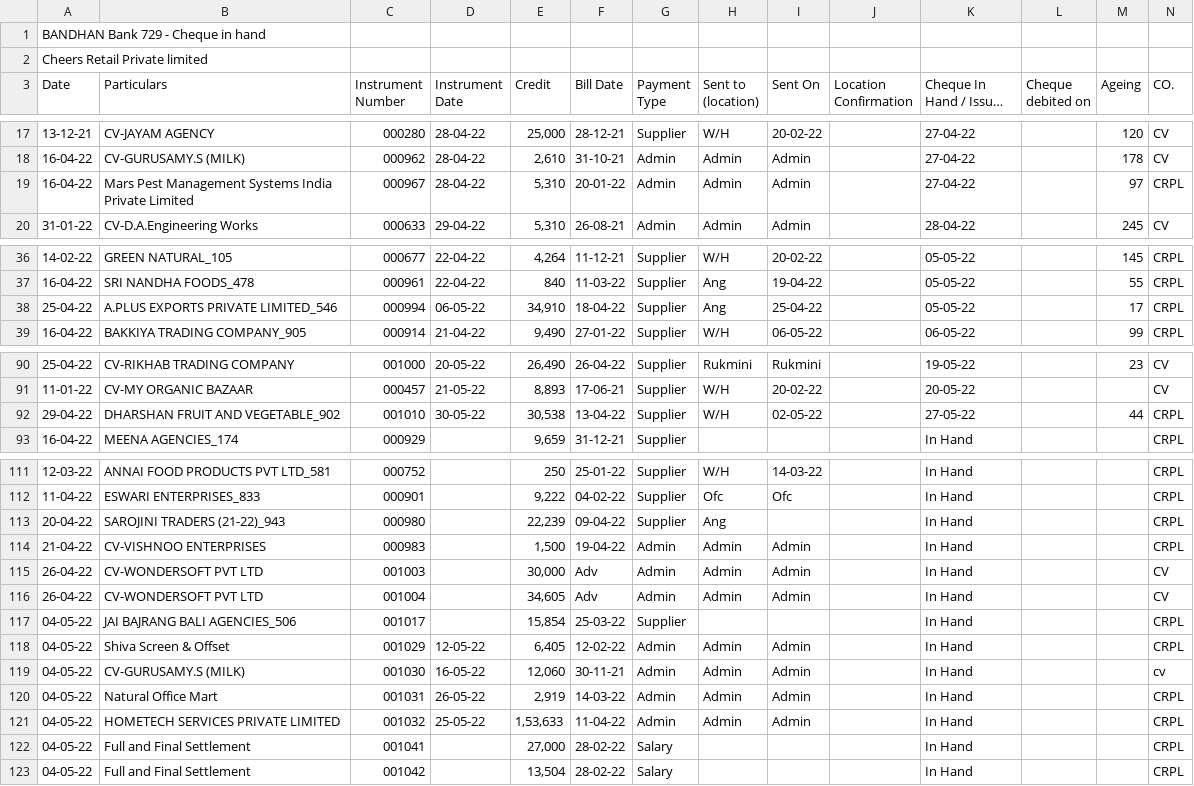
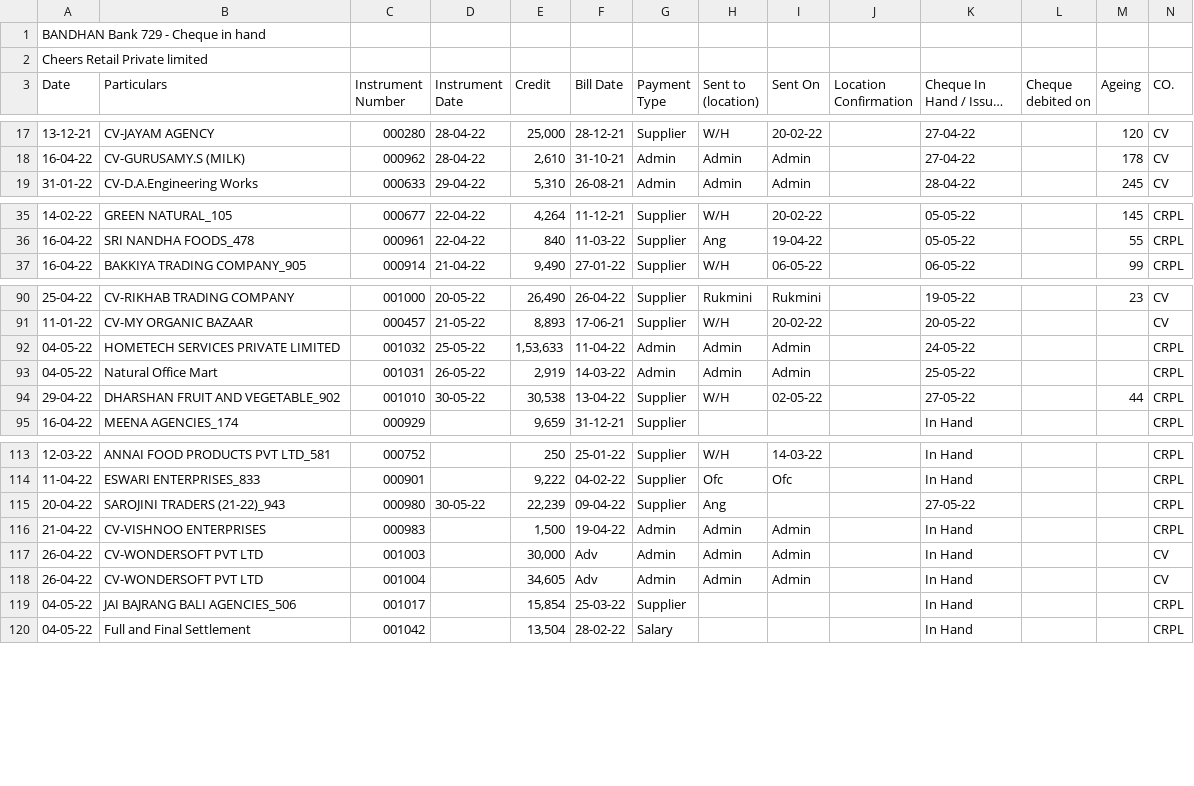
Before and after one commit to SimbhuTwice/CheersAcc, a CSV file: cheers1.csv, drawn as a sheet; only a part is shown, gaps mark what is left out; long unchanged cells end in …; removed rows and columns are numbered as before the commit, all else as after; rows hold the shown columns only; the diff covers the shown part only; the diff names each change by its address in the sheet, - before the commit and + after, or states it on an @@ line.

Commit message:
Add files via upload

```diff
--- a/cheers1.csv
+++ b/cheers1.csv
-row 19: 16-04-22 | Mars Pest Management Systems India Private Limited | 000967 | 28-04-22 | 5,310 | 20-01-22 | Admin | Admin | Admin |  | 27-04-22 |  | 97 | CRPL
-row 38: 25-04-22 | A.PLUS EXPORTS PRIVATE LIMITED_546 | 000994 | 06-05-22 | 34,910 | 18-04-22 | Supplier | Ang | 25-04-22 |  | 05-05-22 |  | 17 | CRPL
+row 92: 04-05-22 | HOMETECH SERVICES PRIVATE LIMITED | 001032 | 25-05-22 | 1,53,633 | 11-04-22 | Admin | Admin | Admin |  | 24-05-22 |  |  | CRPL
+row 93: 04-05-22 | Natural Office Mart | 001031 | 26-05-22 | 2,919 | 14-03-22 | Admin | Admin | Admin |  | 25-05-22 |  |  | CRPL
-D115 (Instrument Date): (empty)
+D115 (Instrument Date): 30-05-22
-K115 (Cheque In Hand / Issued on): In Hand
+K115 (Cheque In Hand / Issued on): 27-05-22
-row 118: 04-05-22 | Shiva Screen & Offset | 001029 | 12-05-22 | 6,405 | 12-02-22 | Admin | Admin | Admin |  | In Hand |  |  | CRPL
-row 119: 04-05-22 | CV-GURUSAMY.S (MILK) | 001030 | 16-05-22 | 12,060 | 30-11-21 | Admin | Admin | Admin |  | In Hand |  |  | cv
-row 120: 04-05-22 | Natural Office Mart | 001031 | 26-05-22 | 2,919 | 14-03-22 | Admin | Admin | Admin |  | In Hand |  |  | CRPL
-row 121: 04-05-22 | HOMETECH SERVICES PRIVATE LIMITED | 001032 | 25-05-22 | 1,53,633 | 11-04-22 | Admin | Admin | Admin |  | In Hand |  |  | CRPL
-row 122: 04-05-22 | Full and Final Settlement | 001041 |  | 27,000 | 28-02-22 | Salary |  |  |  | In Hand |  |  | CRPL
```
Also changed, not shown: 2 added rows and 1 edited cell elsewhere in this file.
